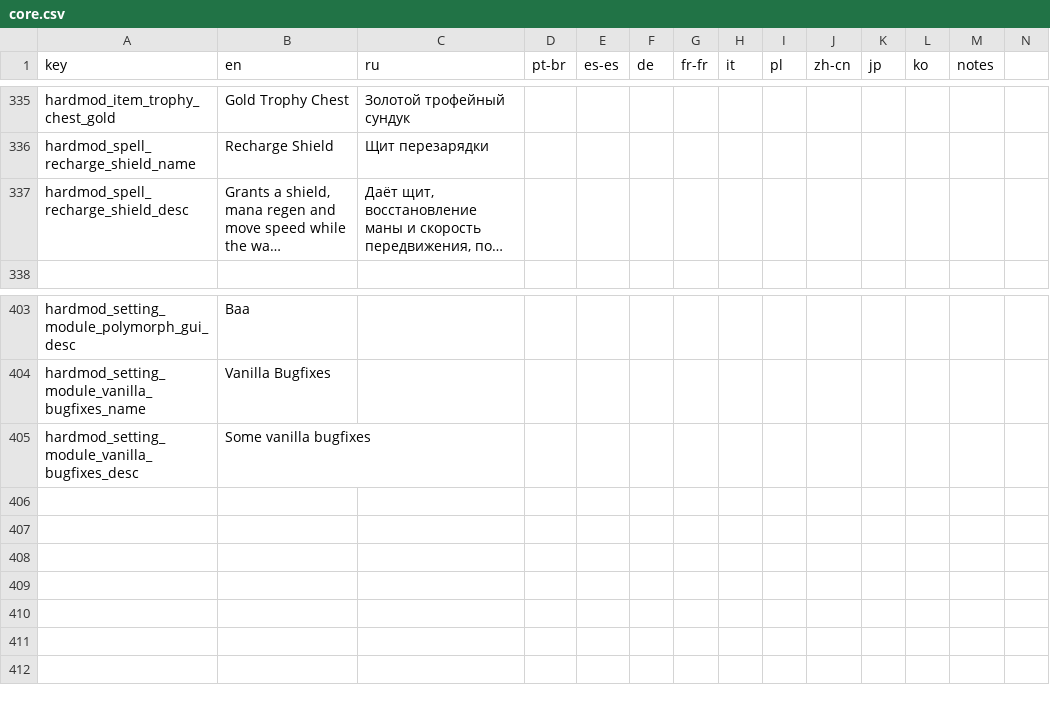
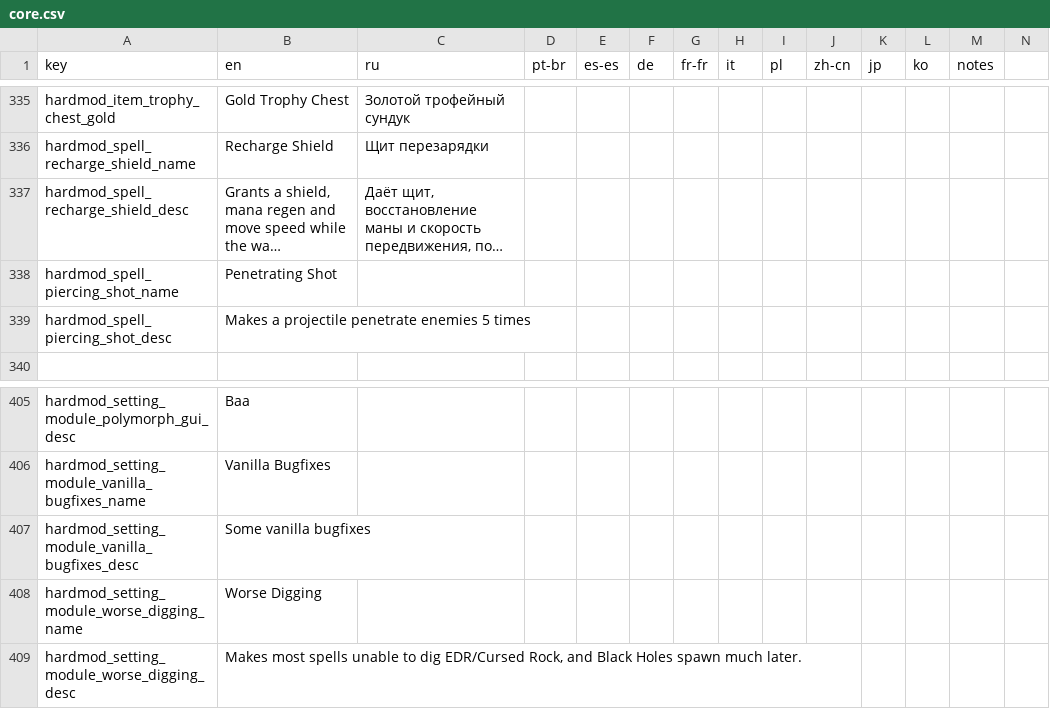
Before and after one commit to Conga0/noita.hardmod, a CSV file: files/translations/core.csv, drawn as a sheet; only a part is shown, gaps mark what is left out; long unchanged cells end in …; rows hold the shown columns only; the diff names each change by its address in the sheet, - before the commit and + after, or states it on an @@ line.

Commit message:
hello everybody this is your Daily Dose of Spell Nerfs

```diff
--- a/files/translations/core.csv
+++ b/files/translations/core.csv
+row 338: hardmod_spell_piercing_shot_name | Penetrating Shot
+row 339: hardmod_spell_piercing_shot_desc | Makes a projectile penetrate enemies 5 times
+row 408: hardmod_setting_module_worse_digging_name | Worse Digging
+row 409: hardmod_setting_module_worse_digging_desc | Makes most spells unable to dig EDR/Cursed Rock, and Black Holes spawn much later.
```
Also changed, not shown: 12 other files.
